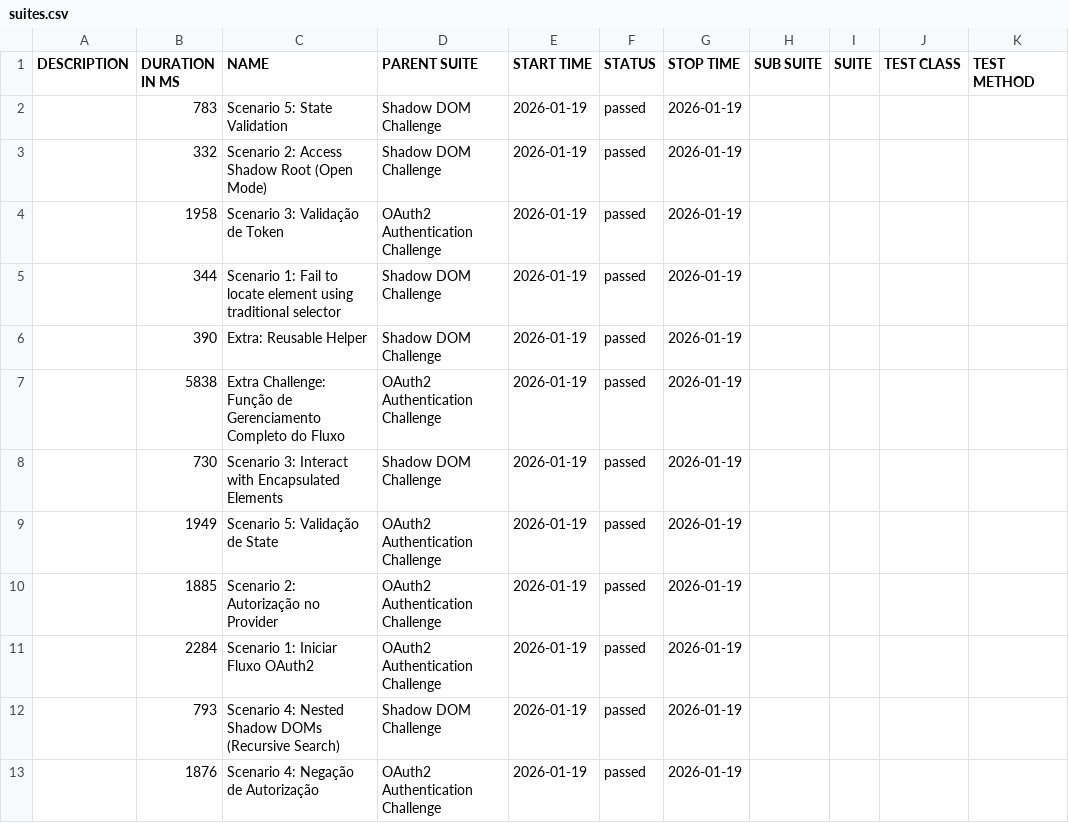
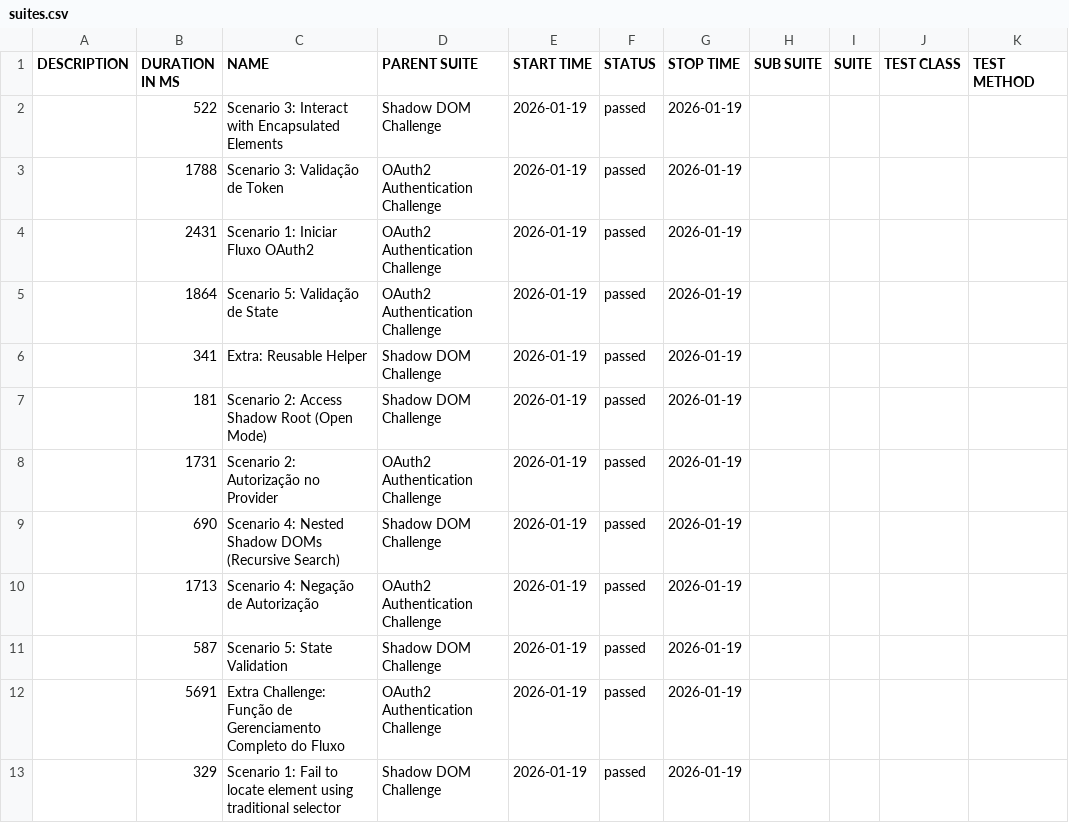
Before and after one commit to renatograsso10/cypress-study, a CSV file: data/suites.csv, drawn as a sheet.

```diff
--- a/data/suites.csv
+++ b/data/suites.csv
@@ -1,13 +1,13 @@
 "DESCRIPTION","DURATION IN MS","NAME","PARENT SUITE","START TIME","STATUS","STOP TIME","SUB SUITE","SUITE","TEST CLASS","TEST METHOD"
-"","783","Scenario 5: State Validation","Shadow DOM Challenge","2026-01-19","passed","2026-01-19","","","",""
-"","332","Scenario 2: Access Shadow Root (Open Mode)","Shadow DOM Challenge","2026-01-19","passed","2026-01-19","","","",""
-"","1958","Scenario 3: Validação de Token","OAuth2 Authentication Challenge","2026-01-19","passed","2026-01-19","","","",""
-"","344","Scenario 1: Fail to locate element using traditional selector","Shadow DOM Challenge","2026-01-19","passed","2026-01-19","","","",""
-"","390","Extra: Reusable Helper","Shadow DOM Challenge","2026-01-19","passed","2026-01-19","","","",""
-"","5838","Extra Challenge: Função de Gerenciamento Completo do Fluxo","OAuth2 Authentication Challenge","2026-01-19","passed","2026-01-19","","","",""
-"","730","Scenario 3: Interact with Encapsulated Elements","Shadow DOM Challenge","2026-01-19","passed","2026-01-19","","","",""
-"","1949","Scenario 5: Validação de State","OAuth2 Authentication Challenge","2026-01-19","passed","2026-01-19","","","",""
-"","1885","Scenario 2: Autorização no Provider","OAuth2 Authentication Challenge","2026-01-19","passed","2026-01-19","","","",""
-"","2284","Scenario 1: Iniciar Fluxo OAuth2","OAuth2 Authentication Challenge","2026-01-19","passed","2026-01-19","","","",""
-"","793","Scenario 4: Nested Shadow DOMs (Recursive Search)","Shadow DOM Challenge","2026-01-19","passed","2026-01-19","","","",""
-"","1876","Scenario 4: Negação de Autorização","OAuth2 Authentication Challenge","2026-01-19","passed","2026-01-19","","","",""
+"","522","Scenario 3: Interact with Encapsulated Elements","Shadow DOM Challenge","2026-01-19","passed","2026-01-19","","","",""
+"","1788","Scenario 3: Validação de Token","OAuth2 Authentication Challenge","2026-01-19","passed","2026-01-19","","","",""
+"","2431","Scenario 1: Iniciar Fluxo OAuth2","OAuth2 Authentication Challenge","2026-01-19","passed","2026-01-19","","","",""
+"","1864","Scenario 5: Validação de State","OAuth2 Authentication Challenge","2026-01-19","passed","2026-01-19","","","",""
+"","341","Extra: Reusable Helper","Shadow DOM Challenge","2026-01-19","passed","2026-01-19","","","",""
+"","181","Scenario 2: Access Shadow Root (Open Mode)","Shadow DOM Challenge","2026-01-19","passed","2026-01-19","","","",""
+"","1731","Scenario 2: Autorização no Provider","OAuth2 Authentication Challenge","2026-01-19","passed","2026-01-19","","","",""
+"","690","Scenario 4: Nested Shadow DOMs (Recursive Search)","Shadow DOM Challenge","2026-01-19","passed","2026-01-19","","","",""
+"","1713","Scenario 4: Negação de Autorização","OAuth2 Authentication Challenge","2026-01-19","passed","2026-01-19","","","",""
+"","587","Scenario 5: State Validation","Shadow DOM Challenge","2026-01-19","passed","2026-01-19","","","",""
+"","5691","Extra Challenge: Função de Gerenciamento Completo do Fluxo","OAuth2 Authentication Challenge","2026-01-19","passed","2026-01-19","","","",""
+"","329","Scenario 1: Fail to locate element using traditional selector","Shadow DOM Challenge","2026-01-19","passed","2026-01-19","","","",""
```
Also changed, not shown: 38 other files.
